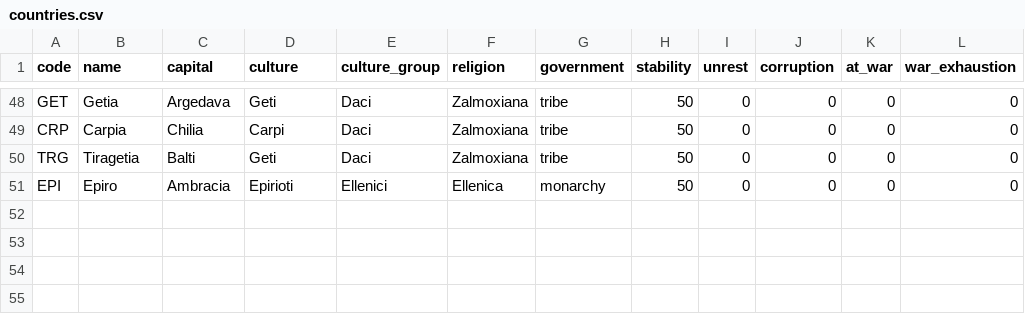
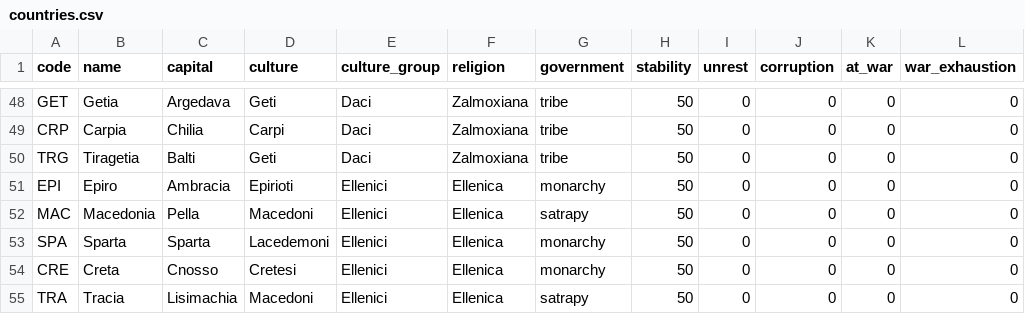
Before and after one commit to goslingholden/tgsimdb, a CSV file: data/countries.csv, drawn as a sheet; only a part is shown, gaps mark what is left out; the diff names each change by its address in the sheet, - before the commit and + after, or states it on an @@ line.

```diff
--- a/data/countries.csv
+++ b/data/countries.csv
+row 52: MAC | Macedonia | Pella | Macedoni | Ellenici | Ellenica | satrapy | 50 | 0 | 0 | 0 | 0
+row 53: SPA | Sparta | Sparta | Lacedemoni | Ellenici | Ellenica | monarchy | 50 | 0 | 0 | 0 | 0
+row 54: CRE | Creta | Cnosso | Cretesi | Ellenici | Ellenica | monarchy | 50 | 0 | 0 | 0 | 0
+row 55: TRA | Tracia | Lisimachia | Macedoni | Ellenici | Ellenica | satrapy | 50 | 0 | 0 | 0 | 0
```
Also changed, not shown: data/country_modifiers.csv, data/provinces.csv, 8 other files.
